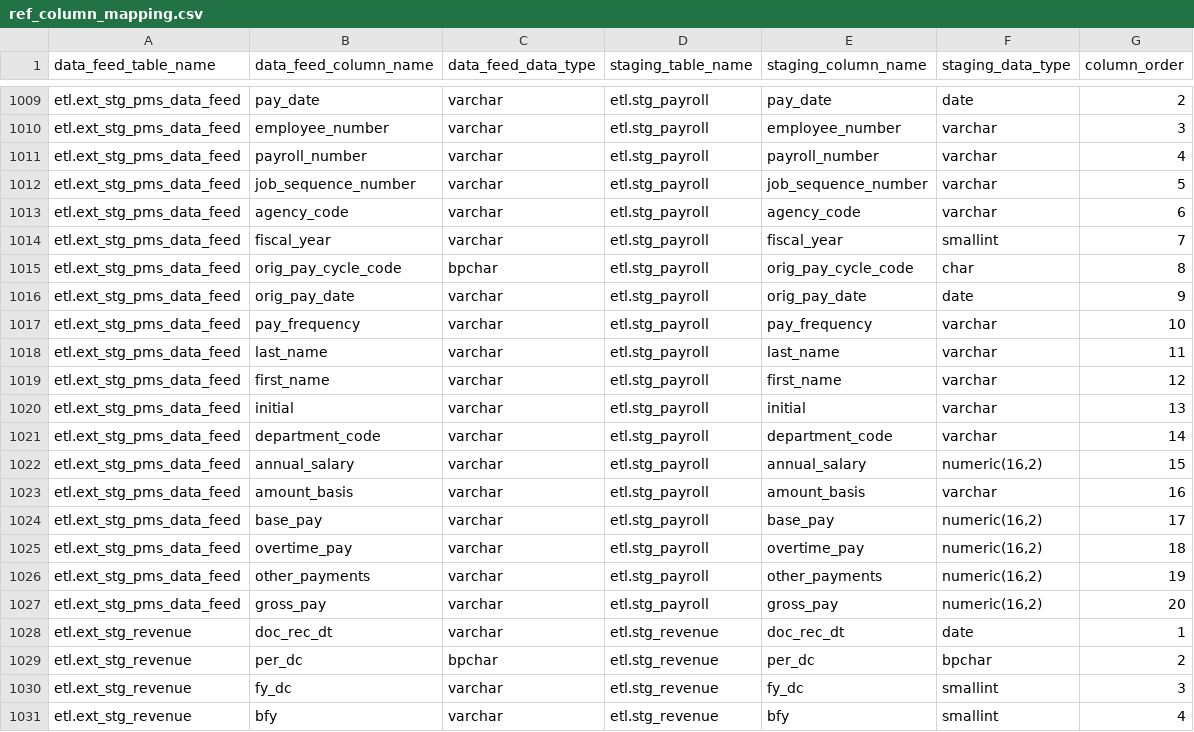
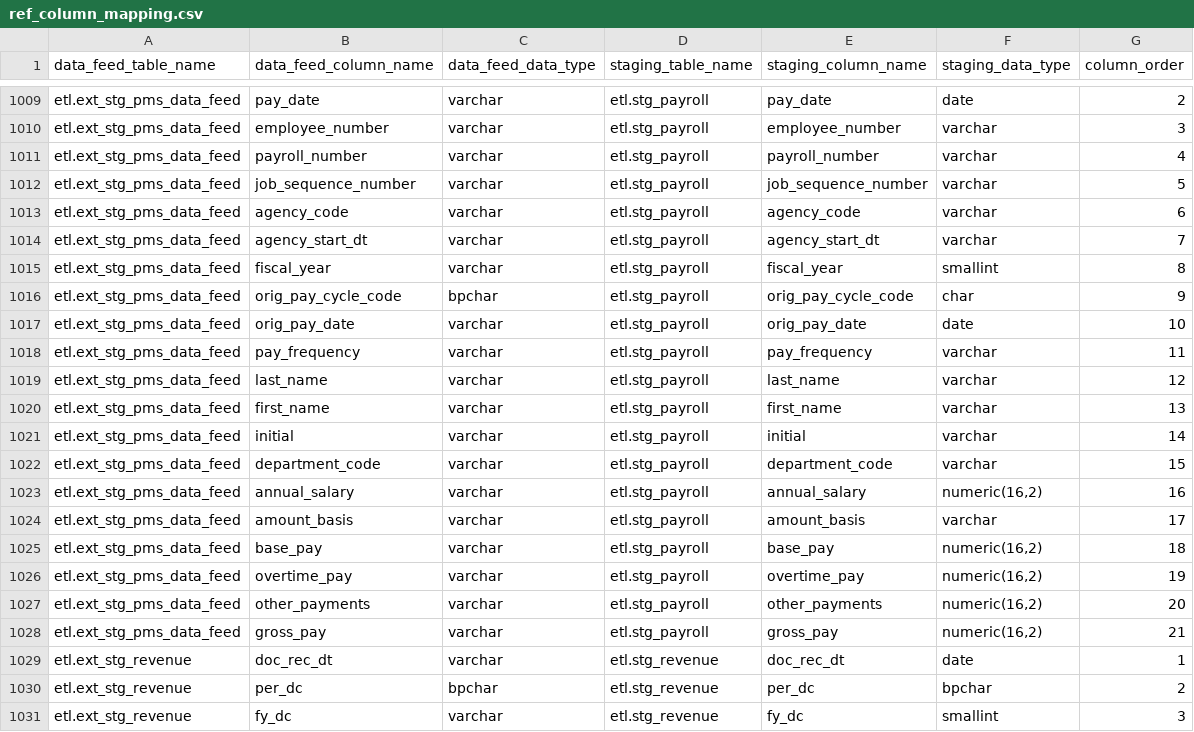
Before and after one commit to vasili4/Checkbook, a CSV file: checkbook/DB scripts/ScriptsForInitialSetUp/ref_column_mapping.csv, drawn as a sheet; only a part is shown, gaps mark what is left out; the shorter side is filled out with more unchanged rows.

Commit message:
NYCCHKBK-587 wrong ticket number
git-svn-id: https://omb-dashboardplatform.reisys.com:10039/NYC_Checkbook_2_0/Database@2412 948744eb-f611-4f28-8820-250fb6d8f47d

Former-commit-id: 4d434cfd5496721b5f3158cd82bb693329b9e5d2

```diff
--- a/checkbook/DB scripts/ScriptsForInitialSetUp/ref_column_mapping.csv
+++ b/checkbook/DB scripts/ScriptsForInitialSetUp/ref_column_mapping.csv
@@ -1013,16 +1013,17 @@ etl.ext_stg_pms_data_feed,job_sequence_number,varchar,etl.stg_payroll,job_sequen
 etl.ext_stg_pms_data_feed,agency_code,varchar,etl.stg_payroll,agency_code,varchar,6
-etl.ext_stg_pms_data_feed,fiscal_year,varchar,etl.stg_payroll,fiscal_year,smallint,7
-etl.ext_stg_pms_data_feed,orig_pay_cycle_code,bpchar,etl.stg_payroll,orig_pay_cycle_code,char,8
-etl.ext_stg_pms_data_feed,orig_pay_date,varchar,etl.stg_payroll,orig_pay_date,date,9
-etl.ext_stg_pms_data_feed,pay_frequency,varchar,etl.stg_payroll,pay_frequency,varchar,10
-etl.ext_stg_pms_data_feed,last_name,varchar,etl.stg_payroll,last_name,varchar,11
-etl.ext_stg_pms_data_feed,first_name,varchar,etl.stg_payroll,first_name,varchar,12
-etl.ext_stg_pms_data_feed,initial,varchar,etl.stg_payroll,initial,varchar,13
-etl.ext_stg_pms_data_feed,department_code,varchar,etl.stg_payroll,department_code,varchar,14
-etl.ext_stg_pms_data_feed,annual_salary,varchar,etl.stg_payroll,annual_salary,"numeric(16,2)",15
-etl.ext_stg_pms_data_feed,amount_basis,varchar,etl.stg_payroll,amount_basis,varchar,16
-etl.ext_stg_pms_data_feed,base_pay,varchar,etl.stg_payroll,base_pay,"numeric(16,2)",17
-etl.ext_stg_pms_data_feed,overtime_pay,varchar,etl.stg_payroll,overtime_pay,"numeric(16,2)",18
-etl.ext_stg_pms_data_feed,other_payments,varchar,etl.stg_payroll,other_payments,"numeric(16,2)",19
-etl.ext_stg_pms_data_feed,gross_pay,varchar,etl.stg_payroll,gross_pay,"numeric(16,2)",20
+etl.ext_stg_pms_data_feed,agency_start_dt,varchar,etl.stg_payroll,agency_start_dt,varchar,7
+etl.ext_stg_pms_data_feed,fiscal_year,varchar,etl.stg_payroll,fiscal_year,smallint,8
+etl.ext_stg_pms_data_feed,orig_pay_cycle_code,bpchar,etl.stg_payroll,orig_pay_cycle_code,char,9
+etl.ext_stg_pms_data_feed,orig_pay_date,varchar,etl.stg_payroll,orig_pay_date,date,10
+etl.ext_stg_pms_data_feed,pay_frequency,varchar,etl.stg_payroll,pay_frequency,varchar,11
+etl.ext_stg_pms_data_feed,last_name,varchar,etl.stg_payroll,last_name,varchar,12
+etl.ext_stg_pms_data_feed,first_name,varchar,etl.stg_payroll,first_name,varchar,13
+etl.ext_stg_pms_data_feed,initial,varchar,etl.stg_payroll,initial,varchar,14
+etl.ext_stg_pms_data_feed,department_code,varchar,etl.stg_payroll,department_code,varchar,15
+etl.ext_stg_pms_data_feed,annual_salary,varchar,etl.stg_payroll,annual_salary,"numeric(16,2)",16
+etl.ext_stg_pms_data_feed,amount_basis,varchar,etl.stg_payroll,amount_basis,varchar,17
+etl.ext_stg_pms_data_feed,base_pay,varchar,etl.stg_payroll,base_pay,"numeric(16,2)",18
+etl.ext_stg_pms_data_feed,overtime_pay,varchar,etl.stg_payroll,overtime_pay,"numeric(16,2)",19
+etl.ext_stg_pms_data_feed,other_payments,varchar,etl.stg_payroll,other_payments,"numeric(16,2)",20
+etl.ext_stg_pms_data_feed,gross_pay,varchar,etl.stg_payroll,gross_pay,"numeric(16,2)",21
 etl.ext_stg_revenue,doc_rec_dt,varchar,etl.stg_revenue,doc_rec_dt,date,1
```
